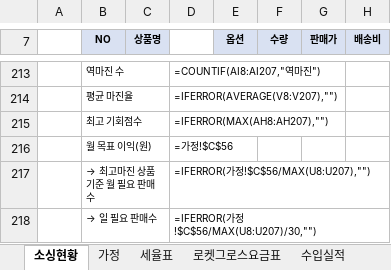
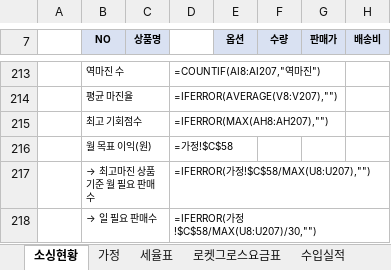
Before and after one commit to kotkim8210/kotkim8210, an Excel workbook: projects/coupang-sourcing/excel/calc_v4_template.xlsx, sheet 소싱현황, drawn as a sheet; only a part is shown, gaps mark what is left out; values as stored, in another font and other column widths than the file's, no borders; formulas without a stored value are shown as written; conditional formats not drawn; the diff names each change by its address in the sheet, - before the commit and + after, or states it on an @@ line.

```diff
--- a/projects/coupang-sourcing/excel/calc_v4_template.xlsx (sheet 소싱현황)
+++ b/projects/coupang-sourcing/excel/calc_v4_template.xlsx (sheet 소싱현황)
-D216: =가정!$C$56
+D216: =가정!$C$58
-D217: =IFERROR(가정!$C$56/MAX(U8:U207),"")
+D217: =IFERROR(가정!$C$58/MAX(U8:U207),"")
-D218: =IFERROR(가정!$C$56/MAX(U8:U207)/30,"")
+D218: =IFERROR(가정!$C$58/MAX(U8:U207)/30,"")
```
Also changed, not shown: sheet 로켓그로스요금표, sheet 가정, 2 other files.
